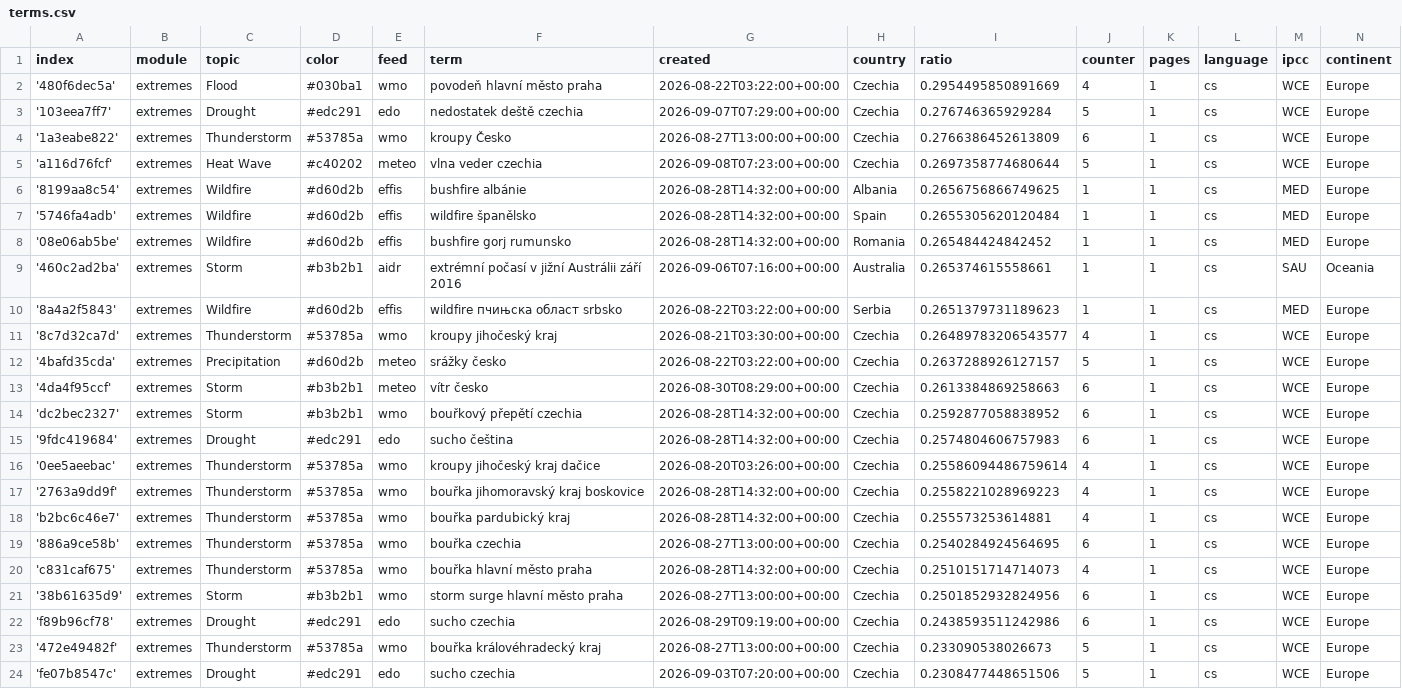
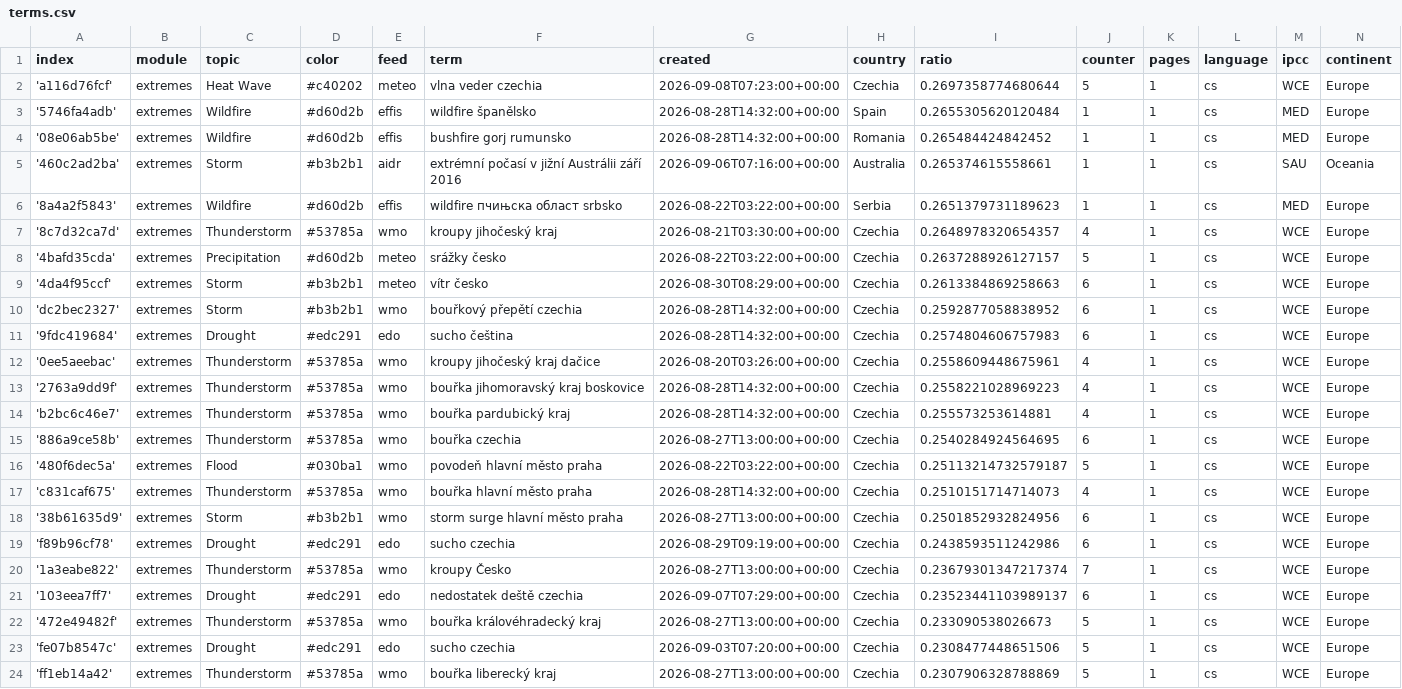
Before and after one commit to Leoniews/czechExtremes, a CSV file: terms.csv, drawn as a sheet; only a part is shown; the shorter side is filled out with more unchanged rows; the diff covers the shown part only.

Commit message:
Commit from GitHub Actions (harvest:0.0)

```diff
--- a/terms.csv
+++ b/terms.csv
@@ -1,7 +1,3 @@
 index,module,topic,color,feed,term,created,country,ratio,counter,pages,language,ipcc,continent
-'480f6dec5a',extremes,Flood,#030ba1,wmo,povodeň hlavní město praha,2026-08-22T03:22:00+00:00,Czechia,0.2954495850891669,4,1,cs,WCE,Europe
-'103eea7ff7',extremes,Drought,#edc291,edo,nedostatek deště czechia,2026-09-07T07:29:00+00:00,Czechia,0.276746365929284,5,1,cs,WCE,Europe
-'1a3eabe822',extremes,Thunderstorm,#53785a,wmo,kroupy Česko,2026-08-27T13:00:00+00:00,Czechia,0.2766386452613809,6,1,cs,WCE,Europe
 'a116d76fcf',extremes,Heat Wave,#c40202,meteo,vlna veder czechia,2026-09-08T07:23:00+00:00,Czechia,0.2697358774680644,5,1,cs,WCE,Europe
-'8199aa8c54',extremes,Wildfire,#d60d2b,effis,bushfire albánie,2026-08-28T14:32:00+00:00,Albania,0.2656756866749625,1,1,cs,MED,Europe
 '5746fa4adb',extremes,Wildfire,#d60d2b,effis,wildfire španělsko,2026-08-28T14:32:00+00:00,Spain,0.2655305620120484,1,1,cs,MED,Europe
@@ -10,3 +6,3 @@ index,module,topic,color,feed,term,created,country,ratio,counter,pages,language,
 '8a4a2f5843',extremes,Wildfire,#d60d2b,effis,wildfire пчињска област srbsko,2026-08-22T03:22:00+00:00,Serbia,0.2651379731189623,1,1,cs,MED,Europe
-'8c7d32ca7d',extremes,Thunderstorm,#53785a,wmo,kroupy jihočeský kraj,2026-08-21T03:30:00+00:00,Czechia,0.26489783206543577,4,1,cs,WCE,Europe
+'8c7d32ca7d',extremes,Thunderstorm,#53785a,wmo,kroupy jihočeský kraj,2026-08-21T03:30:00+00:00,Czechia,0.2648978320654357,4,1,cs,WCE,Europe
 '4bafd35cda',extremes,Precipitation,#d60d2b,meteo,srážky česko,2026-08-22T03:22:00+00:00,Czechia,0.2637288926127157,5,1,cs,WCE,Europe
@@ -15,3 +11,3 @@ index,module,topic,color,feed,term,created,country,ratio,counter,pages,language,
 '9fdc419684',extremes,Drought,#edc291,edo,sucho čeština,2026-08-28T14:32:00+00:00,Czechia,0.2574804606757983,6,1,cs,WCE,Europe
-'0ee5aeebac',extremes,Thunderstorm,#53785a,wmo,kroupy jihočeský kraj dačice,2026-08-20T03:26:00+00:00,Czechia,0.25586094486759614,4,1,cs,WCE,Europe
+'0ee5aeebac',extremes,Thunderstorm,#53785a,wmo,kroupy jihočeský kraj dačice,2026-08-20T03:26:00+00:00,Czechia,0.2558609448675961,4,1,cs,WCE,Europe
 '2763a9dd9f',extremes,Thunderstorm,#53785a,wmo,bouřka jihomoravský kraj boskovice,2026-08-28T14:32:00+00:00,Czechia,0.2558221028969223,4,1,cs,WCE,Europe
@@ -19,2 +15,3 @@ index,module,topic,color,feed,term,created,country,ratio,counter,pages,language,
 '886a9ce58b',extremes,Thunderstorm,#53785a,wmo,bouřka czechia,2026-08-27T13:00:00+00:00,Czechia,0.2540284924564695,6,1,cs,WCE,Europe
+'480f6dec5a',extremes,Flood,#030ba1,wmo,povodeň hlavní město praha,2026-08-22T03:22:00+00:00,Czechia,0.25113214732579187,5,1,cs,WCE,Europe
 'c831caf675',extremes,Thunderstorm,#53785a,wmo,bouřka hlavní město praha,2026-08-28T14:32:00+00:00,Czechia,0.2510151714714073,4,1,cs,WCE,Europe
@@ -22,2 +19,4 @@ index,module,topic,color,feed,term,created,country,ratio,counter,pages,language,
 'f89b96cf78',extremes,Drought,#edc291,edo,sucho czechia,2026-08-29T09:19:00+00:00,Czechia,0.2438593511242986,6,1,cs,WCE,Europe
+'1a3eabe822',extremes,Thunderstorm,#53785a,wmo,kroupy Česko,2026-08-27T13:00:00+00:00,Czechia,0.23679301347217374,7,1,cs,WCE,Europe
+'103eea7ff7',extremes,Drought,#edc291,edo,nedostatek deště czechia,2026-09-07T07:29:00+00:00,Czechia,0.23523441103989137,6,1,cs,WCE,Europe
 '472e49482f',extremes,Thunderstorm,#53785a,wmo,bouřka královéhradecký kraj,2026-08-27T13:00:00+00:00,Czechia,0.233090538026673,5,1,cs,WCE,Europe
```
Also changed, not shown: 3 added rows, 2 removed rows and 3 edited cells elsewhere in this file.
